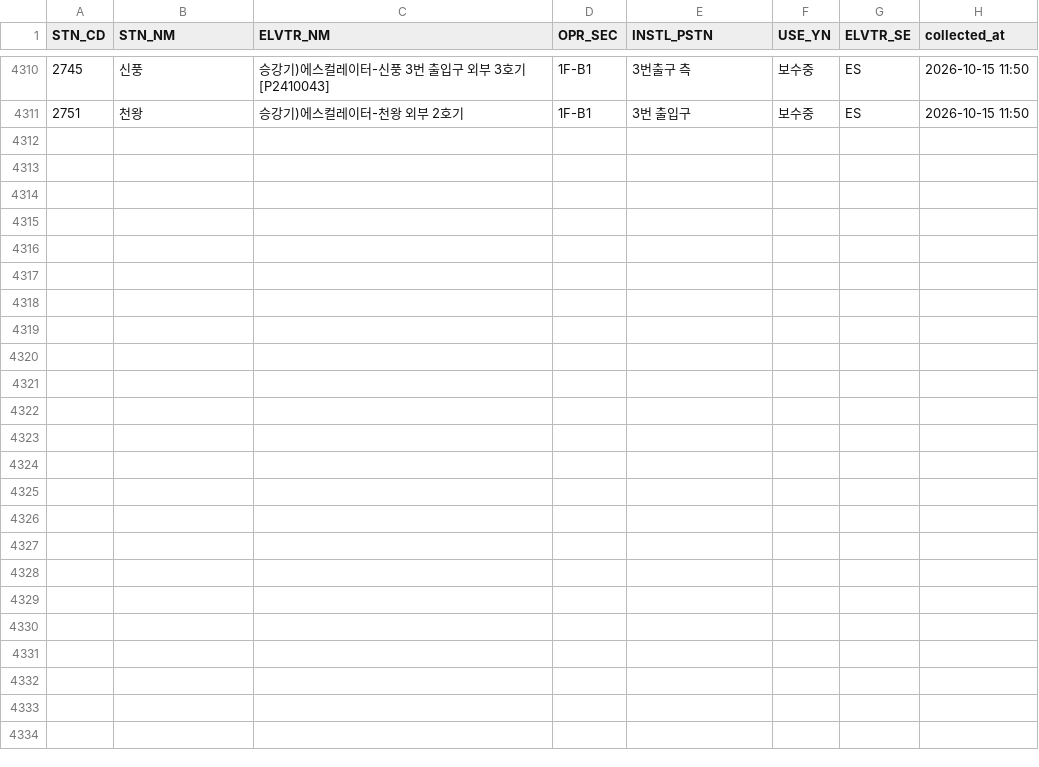
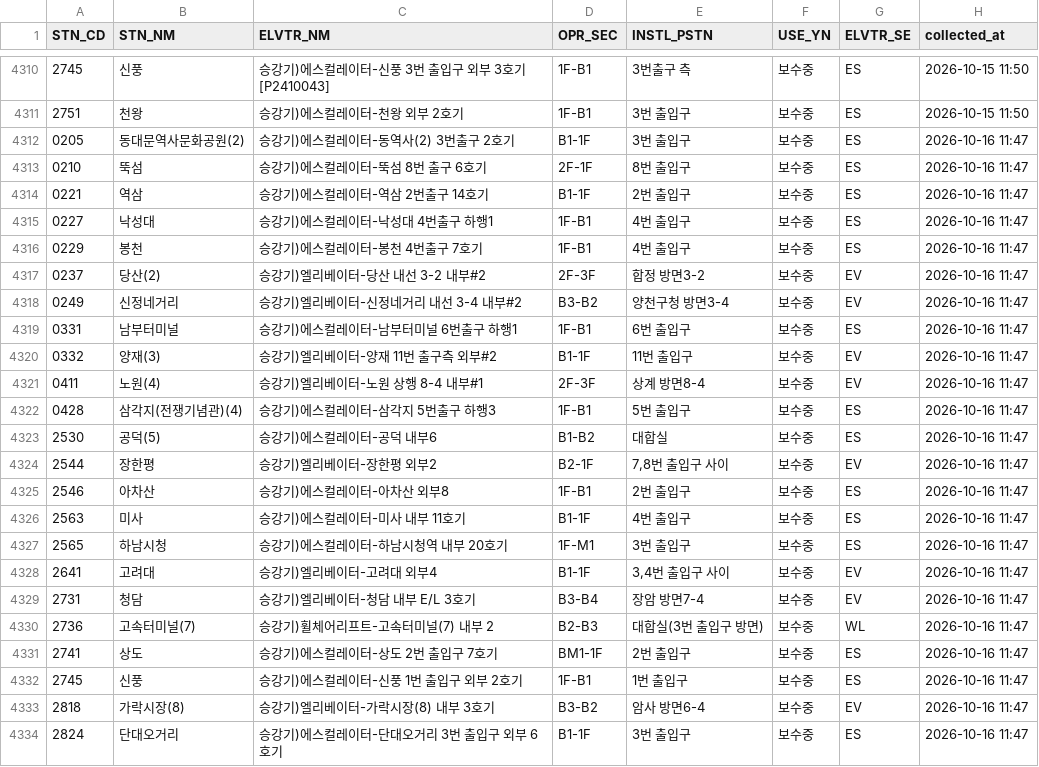
Before and after one commit to SeoyeonKoh/ieum-mobility-support, a CSV file: data/elevator_status.csv, drawn as a sheet; only a part is shown, gaps mark what is left out.

```diff
--- a/data/elevator_status.csv
+++ b/data/elevator_status.csv
@@ -4311 +4311,24 @@
 2751,천왕,승강기)에스컬레이터-천왕 외부 2호기,1F-B1,3번 출입구,보수중,ES,2026-10-15 11:50
+0205,동대문역사문화공원(2),승강기)에스컬레이터-동역사(2) 3번출구 2호기,B1-1F,3번 출입구,보수중,ES,2026-10-16 11:47
+0210,뚝섬,승강기)에스컬레이터-뚝섬 8번 출구 6호기,2F-1F,8번 출입구,보수중,ES,2026-10-16 11:47
+0221,역삼,승강기)에스컬레이터-역삼 2번출구 14호기,B1-1F,2번 출입구,보수중,ES,2026-10-16 11:47
+0227,낙성대,승강기)에스컬레이터-낙성대 4번출구 하행1,1F-B1,4번 출입구,보수중,ES,2026-10-16 11:47
+0229,봉천,승강기)에스컬레이터-봉천 4번출구 7호기,1F-B1,4번 출입구,보수중,ES,2026-10-16 11:47
+0237,당산(2),승강기)엘리베이터-당산 내선 3-2 내부#2,2F-3F,합정 방면3-2,보수중,EV,2026-10-16 11:47
+0249,신정네거리,승강기)엘리베이터-신정네거리 내선 3-4 내부#2,B3-B2,양천구청 방면3-4,보수중,EV,2026-10-16 11:47
+0331,남부터미널,승강기)에스컬레이터-남부터미널 6번출구 하행1,1F-B1,6번 출입구,보수중,ES,2026-10-16 11:47
+0332,양재(3),승강기)엘리베이터-양재 11번 출구측 외부#2,B1-1F,11번 출입구,보수중,EV,2026-10-16 11:47
+0411,노원(4),승강기)엘리베이터-노원 상행 8-4 내부#1,2F-3F,상계 방면8-4,보수중,EV,2026-10-16 11:47
+0428,삼각지(전쟁기념관)(4),승강기)에스컬레이터-삼각지 5번출구 하행3,1F-B1,5번 출입구,보수중,ES,2026-10-16 11:47
+2530,공덕(5),승강기)에스컬레이터-공덕 내부6,B1-B2,대합실,보수중,ES,2026-10-16 11:47
+2544,장한평,승강기)엘리베이터-장한평 외부2,B2-1F,"7,8번 출입구 사이",보수중,EV,2026-10-16 11:47
+2546,아차산,승강기)에스컬레이터-아차산 외부8,1F-B1,2번 출입구,보수중,ES,2026-10-16 11:47
+2563,미사,승강기)에스컬레이터-미사 내부 11호기,B1-1F,4번 출입구,보수중,ES,2026-10-16 11:47
+2565,하남시청,승강기)에스컬레이터-하남시청역 내부 20호기,1F-M1,3번 출입구,보수중,ES,2026-10-16 11:47
+2641,고려대,승강기)엘리베이터-고려대 외부4,B1-1F,"3,4번 출입구 사이",보수중,EV,2026-10-16 11:47
+2731,청담,승강기)엘리베이터-청담 내부 E/L 3호기,B3-B4,장암 방면7-4,보수중,EV,2026-10-16 11:47
+2736,고속터미널(7),승강기)휠체어리프트-고속터미널(7) 내부 2,B2-B3,대합실(3번 출입구 방면),보수중,WL,2026-10-16 11:47
+2741,상도,승강기)에스컬레이터-상도 2번 출입구 7호기,BM1-1F,2번 출입구,보수중,ES,2026-10-16 11:47
+2745,신풍,승강기)에스컬레이터-신풍 1번 출입구 외부 2호기,1F-B1,1번 출입구,보수중,ES,2026-10-16 11:47
+2818,가락시장(8),승강기)엘리베이터-가락시장(8) 내부 3호기,B3-B2,암사 방면6-4,보수중,EV,2026-10-16 11:47
+2824,단대오거리,승강기)에스컬레이터-단대오거리 3번 출입구 외부 6호기,B1-1F,3번 출입구,보수중,ES,2026-10-16 11:47
```
Also changed, not shown: data/escalator.csv, 1 other file.
